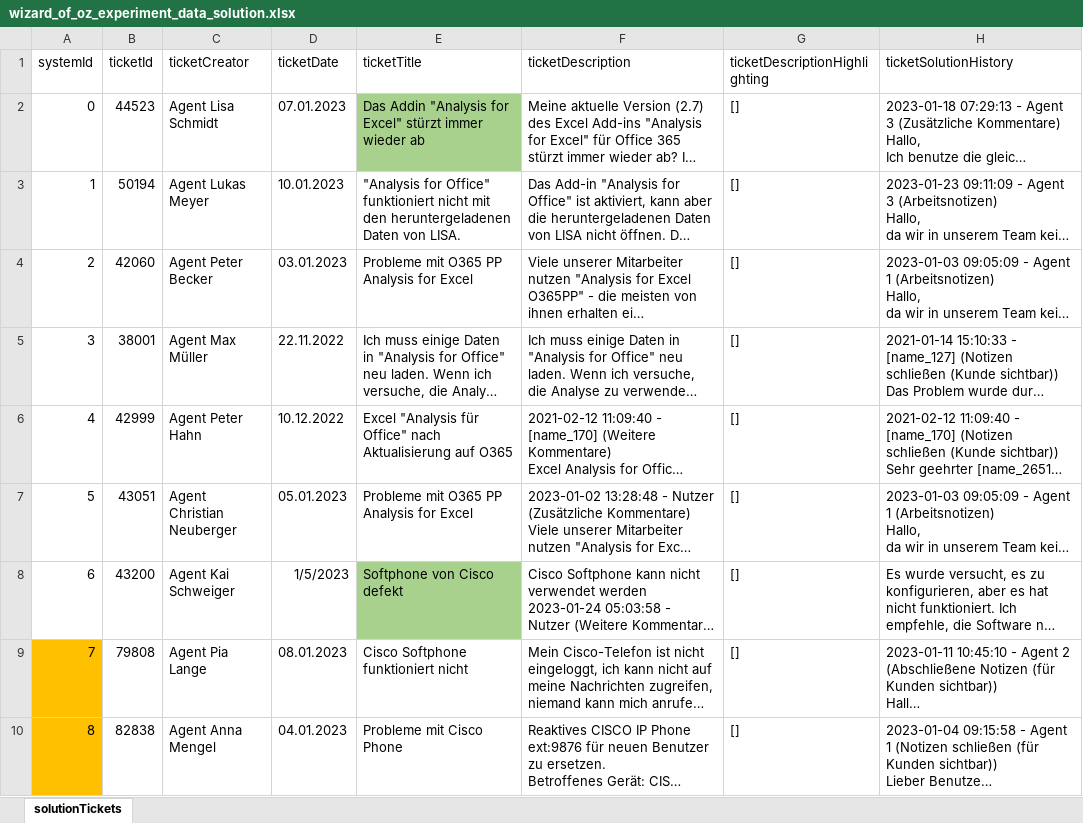
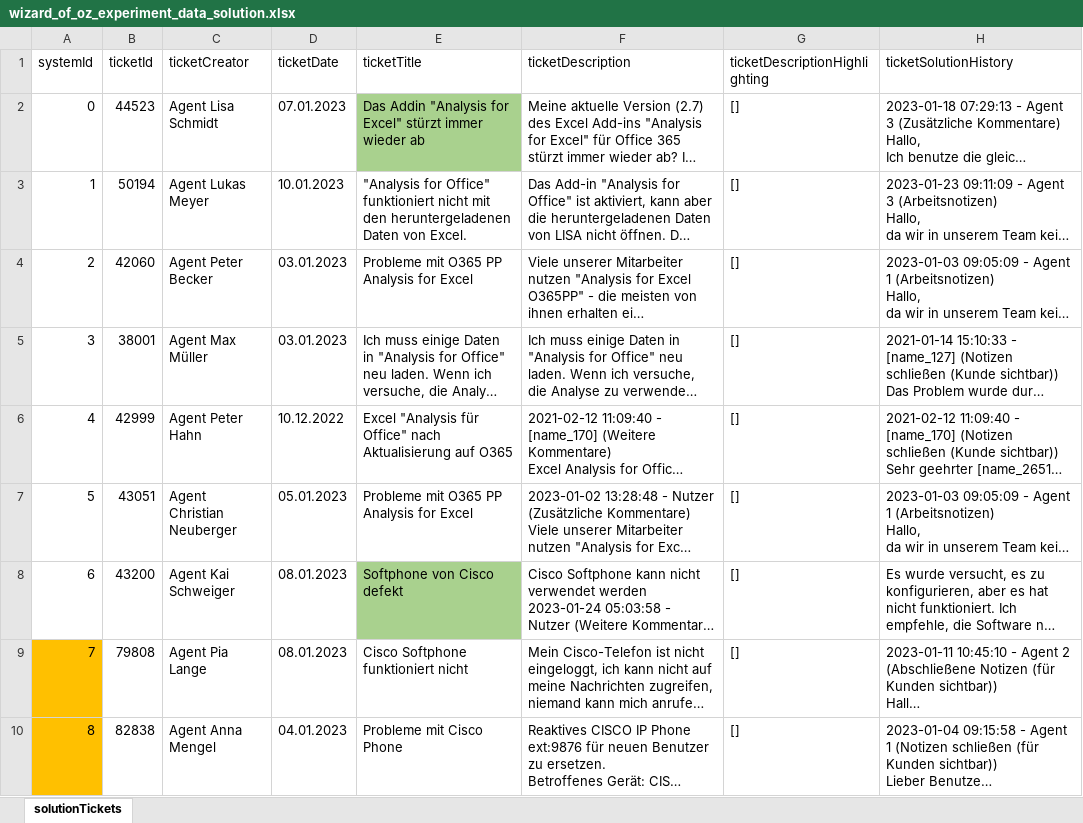
Before and after one commit to projecthiss/wizard-of-oz, an Excel workbook: client/public/wizard_of_oz_experiment_data_solution.xlsx, sheet solutionTickets, drawn as a sheet; only a part is shown; long unchanged cells end in …; values as stored, in another font and other column widths than the file's, no borders; conditional formats and table styles not drawn; the diff covers the shown part only; the diff names each change by its address in the sheet, - before the commit and + after, or states it on an @@ line.

```diff
--- a/client/public/wizard_of_oz_experiment_data_solution.xlsx (sheet solutionTickets)
+++ b/client/public/wizard_of_oz_experiment_data_solution.xlsx (sheet solutionTickets)
-E3 (ticketTitle): …Daten von LISA.
+E3 (ticketTitle): …Daten von Excel.
-D5 (ticketDate): 22.11.2022
+D5 (ticketDate): 03.01.2023
-D8 (ticketDate): 1/5/2023
+D8 (ticketDate): 08.01.2023
```
Also changed, not shown: 6 edited cells elsewhere in this sheet, client/public/wizard_of_oz_experiment_data_open.xlsx.
